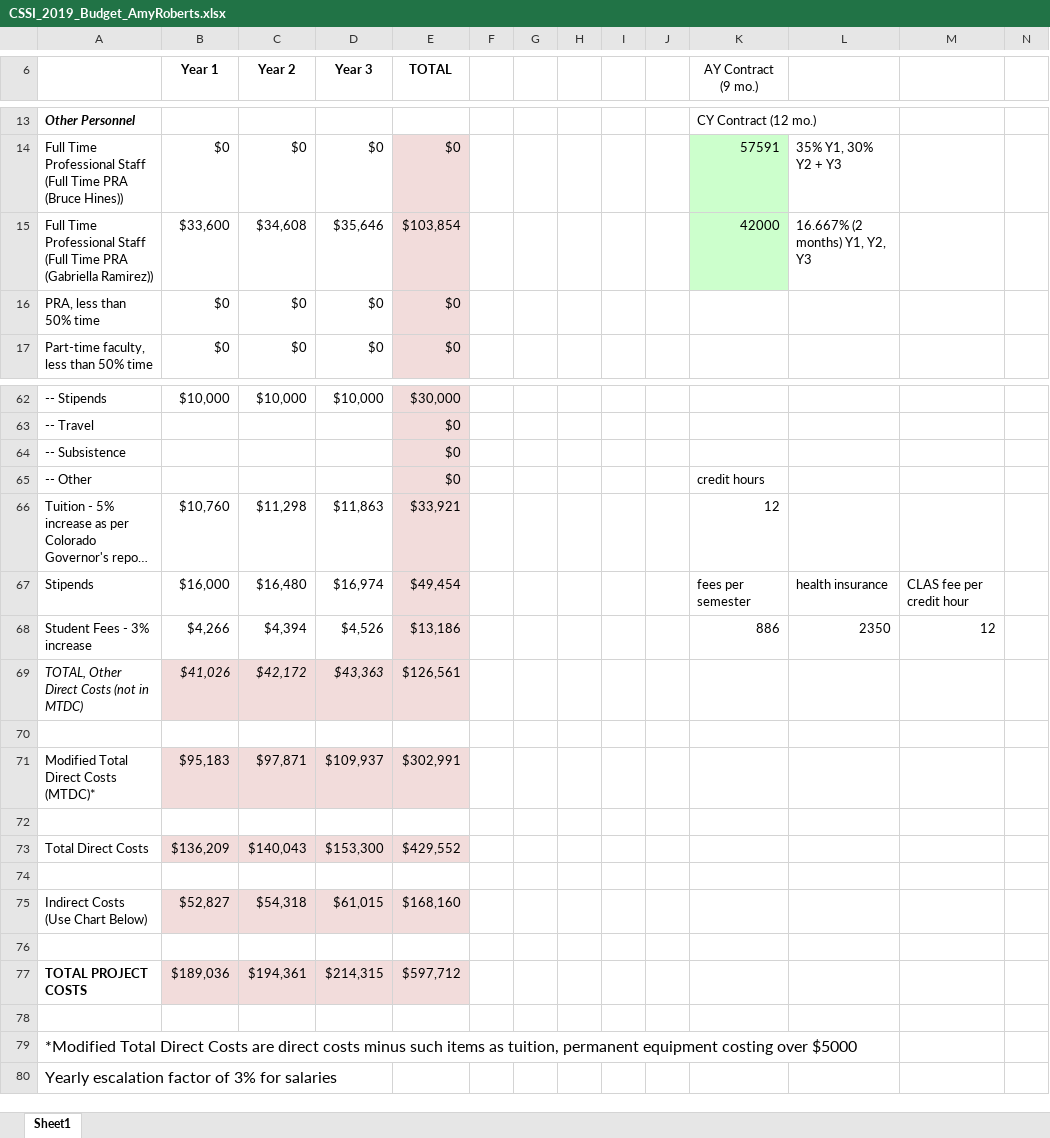
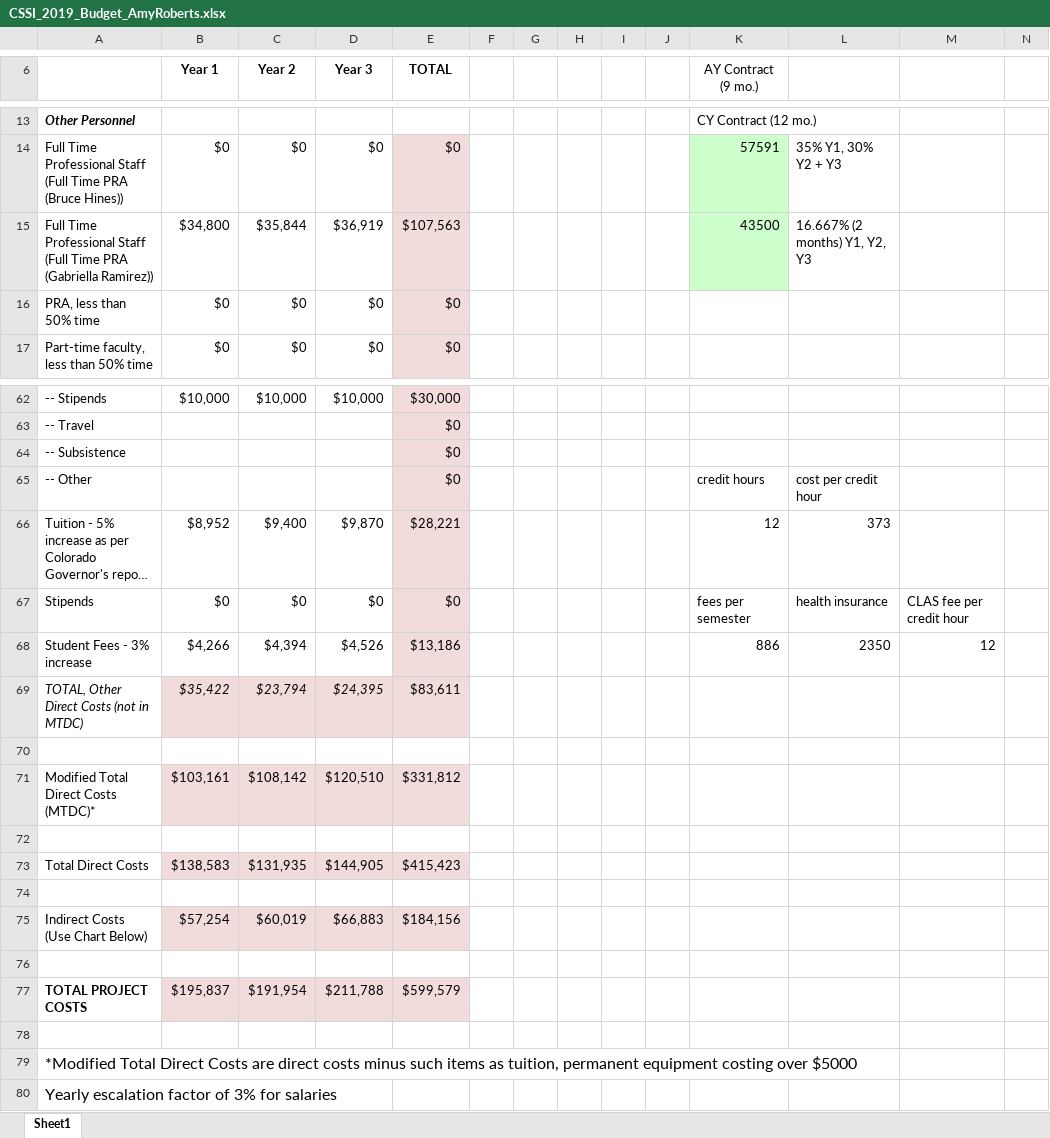
Before and after one commit to pibion/SI2, an Excel workbook: CSSI_2019/forms/CSSI_2019_Budget_AmyRoberts.xlsx, sheet Sheet1, drawn as a sheet; only a part is shown, gaps mark what is left out; long unchanged cells end in …; values as stored, in another font and other column widths than the file's, no borders; the diff covers the shown part only; the diff names each change by its address in the sheet, - before the commit and + after, or states it on an @@ line.

Commit message:
budget updates for 2019 CSSI

```diff
--- a/CSSI_2019/forms/CSSI_2019_Budget_AmyRoberts.xlsx (sheet Sheet1)
+++ b/CSSI_2019/forms/CSSI_2019_Budget_AmyRoberts.xlsx (sheet Sheet1)
-B15 (Year 1): $33,600
+B15 (Year 1): $34,800
-C15 (Year 2): $34,608
+C15 (Year 2): $35,844
-D15 (Year 3): $35,646
+D15 (Year 3): $36,919
-E15 (TOTAL): $103,854
+E15 (TOTAL): $107,563
-K15 (AY Contract (9 mo.)): 42000
+K15 (AY Contract (9 mo.)): 43500
-L65: (empty)
+L65: cost per credit hour
-B66 (Year 1): $10,760
+B66 (Year 1): $8,952
-C66 (Year 2): $11,298
+C66 (Year 2): $9,400
-D66 (Year 3): $11,863
+D66 (Year 3): $9,870
-E66 (TOTAL): $33,921
+E66 (TOTAL): $28,221
-L66: (empty)
+L66: 373
-B67 (Year 1): $16,000
+B67 (Year 1): $0
-C67 (Year 2): $16,480
+C67 (Year 2): $0
-D67 (Year 3): $16,974
+D67 (Year 3): $0
-E67 (TOTAL): $49,454
+E67 (TOTAL): $0
-B69 (Year 1): $41,026
+B69 (Year 1): $35,422
-C69 (Year 2): $42,172
+C69 (Year 2): $23,794
-D69 (Year 3): $43,363
+D69 (Year 3): $24,395
-E69 (TOTAL): $126,561
+E69 (TOTAL): $83,611
-B71 (Year 1): $95,183
+B71 (Year 1): $103,161
-C71 (Year 2): $97,871
+C71 (Year 2): $108,142
-D71 (Year 3): $109,937
+D71 (Year 3): $120,510
-E71 (TOTAL): $302,991
+E71 (TOTAL): $331,812
-B73 (Year 1): $136,209
+B73 (Year 1): $138,583
-C73 (Year 2): $140,043
+C73 (Year 2): $131,935
-D73 (Year 3): $153,300
+D73 (Year 3): $144,905
-E73 (TOTAL): $429,552
+E73 (TOTAL): $415,423
-B75 (Year 1): $52,827
+B75 (Year 1): $57,254
-C75 (Year 2): $54,318
+C75 (Year 2): $60,019
-D75 (Year 3): $61,015
+D75 (Year 3): $66,883
-E75 (TOTAL): $168,160
+E75 (TOTAL): $184,156
-B77 (Year 1): $189,036
+B77 (Year 1): $195,837
-C77 (Year 2): $194,361
+C77 (Year 2): $191,954
-D77 (Year 3): $214,315
+D77 (Year 3): $211,788
-E77 (TOTAL): $597,712
+E77 (TOTAL): $599,579
```
Also changed, not shown: 47 edited cells elsewhere in this sheet, 3 other files.
